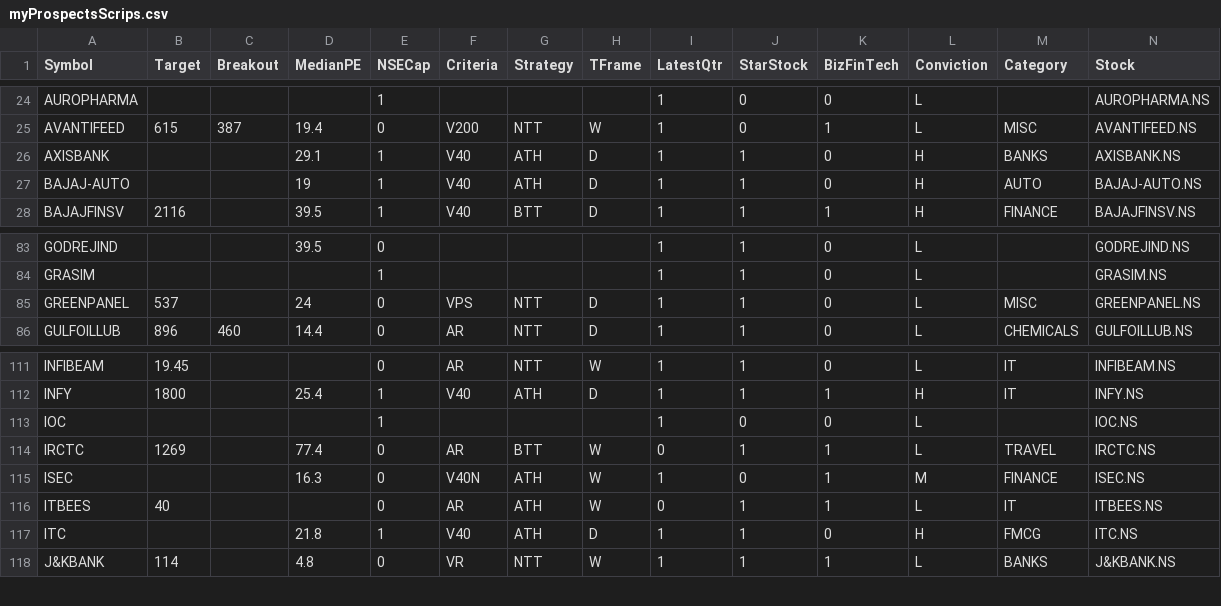
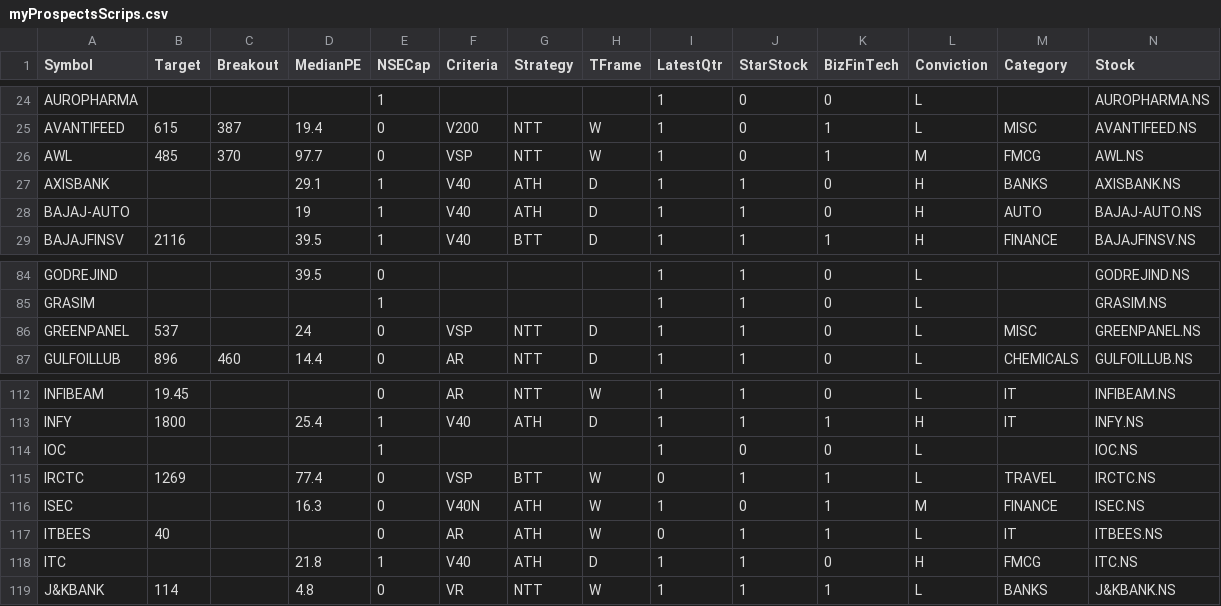
Before and after one commit to ankit-rathi/Quantvesting_v1, a CSV file: data/myProspectsScrips.csv, drawn as a sheet; only a part is shown, gaps mark what is left out; addresses are those after the commit; rows hold the shown columns only; the diff names each change by its address in the sheet, - before the commit and + after, or states it on an @@ line.

```diff
--- a/data/myProspectsScrips.csv
+++ b/data/myProspectsScrips.csv
+row 26: AWL | 485 | 370 | 97.7 | 0 | VSP | NTT | W | 1 | 0 | 1 | M | FMCG | AWL.NS
-F86 (Criteria): VPS
+F86 (Criteria): VSP
-F115 (Criteria): AR
+F115 (Criteria): VSP
```
Also changed, not shown: data/myPortfolioStocks.csv.
